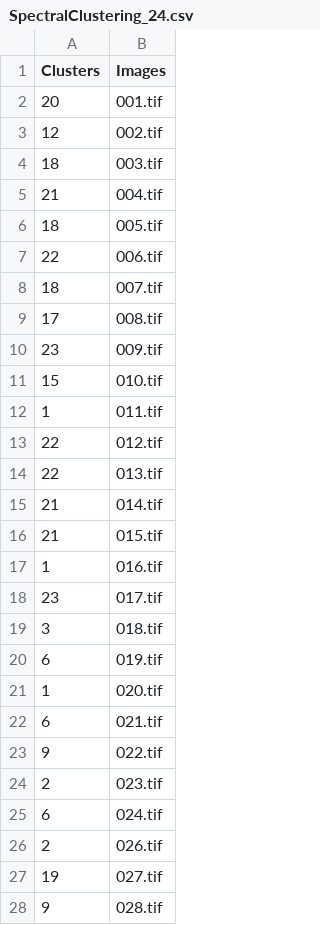
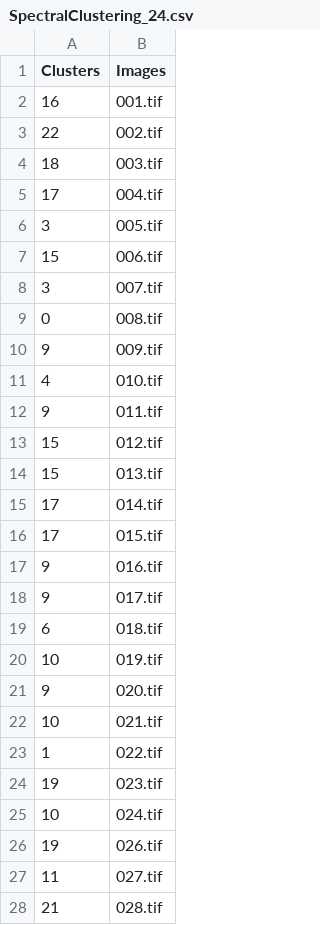
Before and after one commit to smirnovevgeny/Pattern-recognition, a CSV file: Second task/Clustering/SpectralClustering_24.csv, drawn as a sheet; only a part is shown; the diff covers the shown part only.

```diff
--- a/Second task/Clustering/SpectralClustering_24.csv
+++ b/Second task/Clustering/SpectralClustering_24.csv
@@ -1,28 +1,28 @@
 Clusters,Images
-20,001.tif
-12,002.tif
+16,001.tif
+22,002.tif
 18,003.tif
-21,004.tif
-18,005.tif
-22,006.tif
-18,007.tif
-17,008.tif
-23,009.tif
-15,010.tif
-1,011.tif
-22,012.tif
-22,013.tif
-21,014.tif
-21,015.tif
-1,016.tif
-23,017.tif
-3,018.tif
-6,019.tif
-1,020.tif
-6,021.tif
-9,022.tif
-2,023.tif
-6,024.tif
-2,026.tif
-19,027.tif
-9,028.tif
+17,004.tif
+3,005.tif
+15,006.tif
+3,007.tif
+0,008.tif
+9,009.tif
+4,010.tif
+9,011.tif
+15,012.tif
+15,013.tif
+17,014.tif
+17,015.tif
+9,016.tif
+9,017.tif
+6,018.tif
+10,019.tif
+9,020.tif
+10,021.tif
+1,022.tif
+19,023.tif
+10,024.tif
+19,026.tif
+11,027.tif
+21,028.tif
```
Also changed, not shown: 69 edited cells elsewhere in this file, Second task/Clustering/KMeans_26.csv, Second task/Clustering/MiniBatchKMeans_28.csv, 4 other files.
